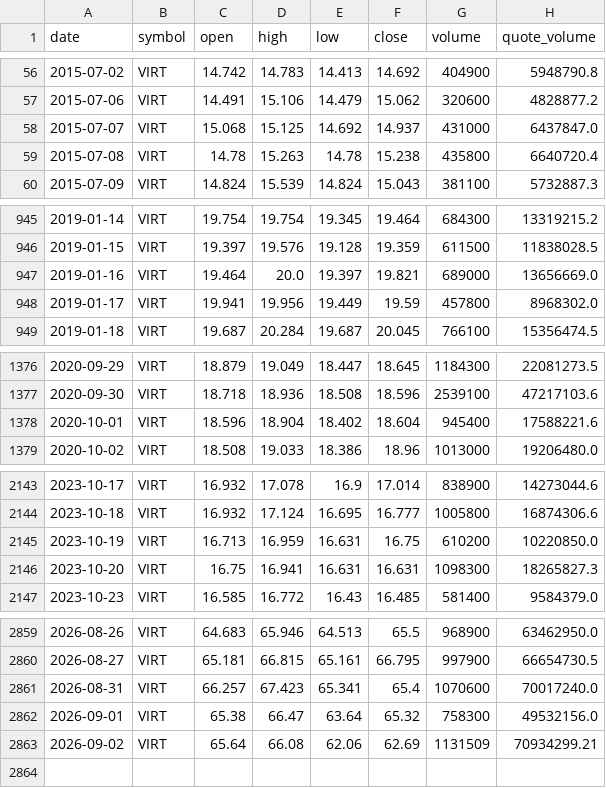
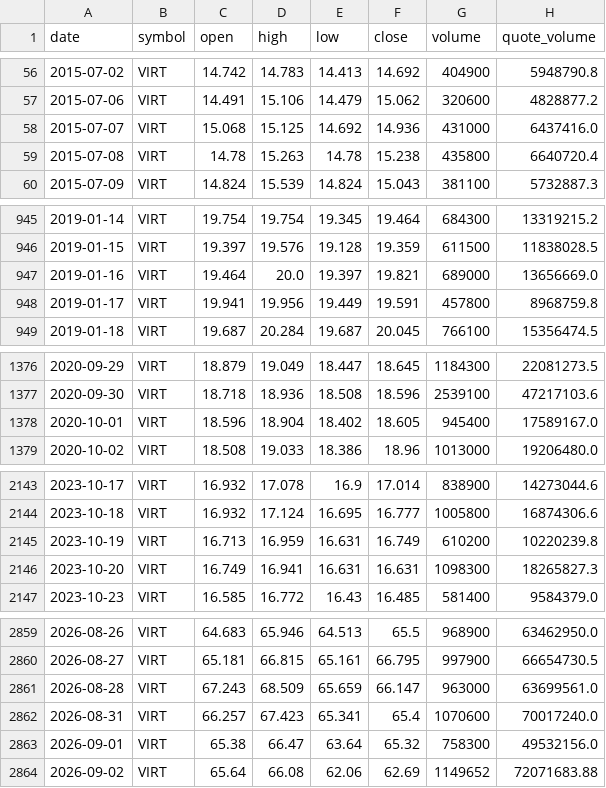
Before and after one commit to bsachart/finance-metrics-fetch, a CSV file: data/market/VIRT.csv, drawn as a sheet; only a part is shown, gaps mark what is left out; the diff covers the shown part only.

```diff
--- a/data/market/VIRT.csv
+++ b/data/market/VIRT.csv
@@ -57,3 +57,3 @@ date,symbol,open,high,low,close,volume,quote_volume
 2015-07-06,VIRT,14.491,15.106,14.479,15.062,320600,4828877.2
-2015-07-07,VIRT,15.068,15.125,14.692,14.937,431000,6437847.0
+2015-07-07,VIRT,15.068,15.125,14.692,14.936,431000,6437416.0
 2015-07-08,VIRT,14.78,15.263,14.78,15.238,435800,6640720.4
@@ -947,3 +947,3 @@ date,symbol,open,high,low,close,volume,quote_volume
 2019-01-16,VIRT,19.464,20.0,19.397,19.821,689000,13656669.0
-2019-01-17,VIRT,19.941,19.956,19.449,19.59,457800,8968302.0
+2019-01-17,VIRT,19.941,19.956,19.449,19.591,457800,8968759.8
 2019-01-18,VIRT,19.687,20.284,19.687,20.045,766100,15356474.5
@@ -1377,3 +1377,3 @@ date,symbol,open,high,low,close,volume,quote_volume
 2020-09-30,VIRT,18.718,18.936,18.508,18.596,2539100,47217103.6
-2020-10-01,VIRT,18.596,18.904,18.402,18.604,945400,17588221.6
+2020-10-01,VIRT,18.596,18.904,18.402,18.605,945400,17589167.0
 2020-10-02,VIRT,18.508,19.033,18.386,18.96,1013000,19206480.0
@@ -2144,4 +2144,4 @@ date,symbol,open,high,low,close,volume,quote_volume
 2023-10-18,VIRT,16.932,17.124,16.695,16.777,1005800,16874306.6
-2023-10-19,VIRT,16.713,16.959,16.631,16.75,610200,10220850.0
-2023-10-20,VIRT,16.75,16.941,16.631,16.631,1098300,18265827.3
+2023-10-19,VIRT,16.713,16.959,16.631,16.749,610200,10220239.8
+2023-10-20,VIRT,16.749,16.941,16.631,16.631,1098300,18265827.3
 2023-10-23,VIRT,16.585,16.772,16.43,16.485,581400,9584379.0
@@ -2860,4 +2860,5 @@ date,symbol,open,high,low,close,volume,quote_volume
 2026-08-27,VIRT,65.181,66.815,65.161,66.795,997900,66654730.5
+2026-08-28,VIRT,67.243,68.509,65.659,66.147,963000,63699561.0
 2026-08-31,VIRT,66.257,67.423,65.341,65.4,1070600,70017240.0
 2026-09-01,VIRT,65.38,66.47,63.64,65.32,758300,49532156.0
-2026-09-02,VIRT,65.64,66.08,62.06,62.69,1131509,70934299.21
+2026-09-02,VIRT,65.64,66.08,62.06,62.69,1149652,72071683.88
```
Also changed, not shown: 14 edited cells elsewhere in this file, data/market/GOOGL.csv, data/market/INTC.csv, 8 other files.
